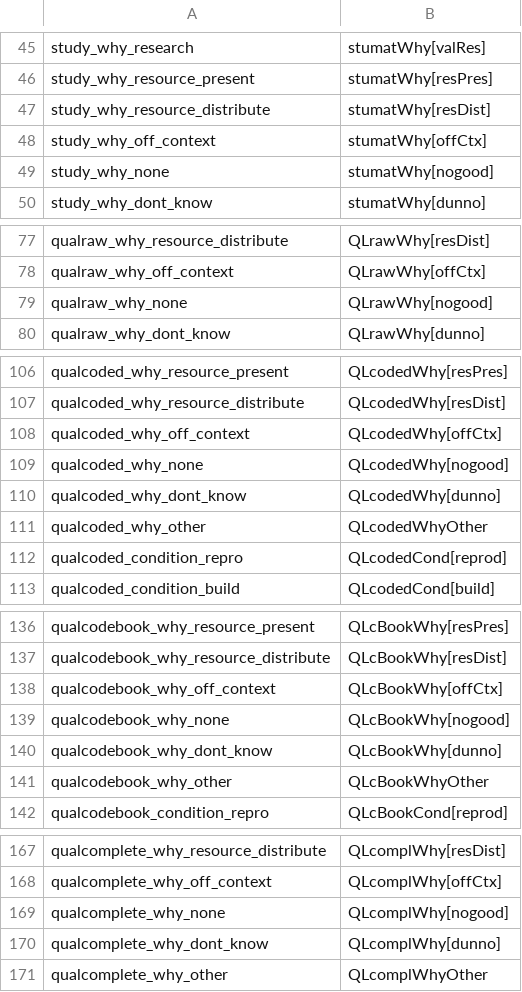
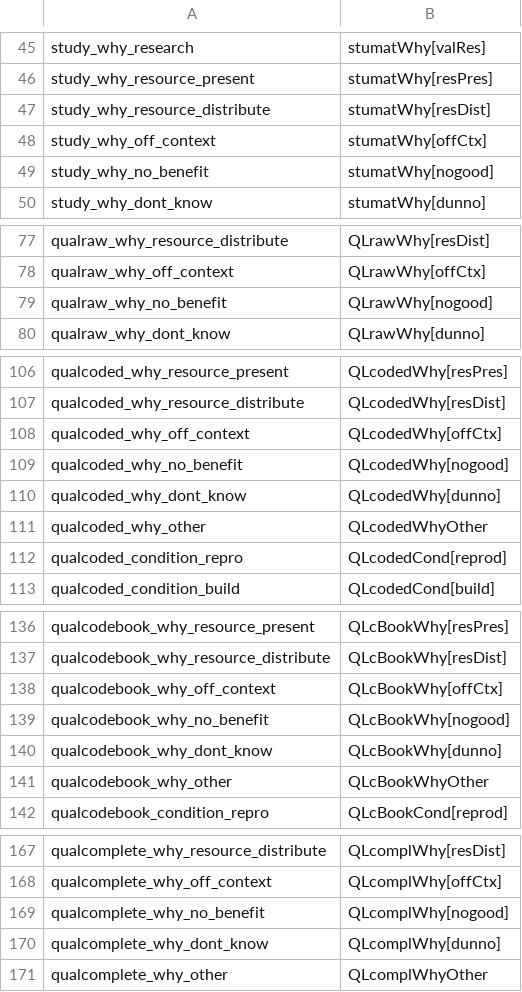
Before and after one commit to chatchavan/chi_material_analysis, a CSV file: input/col_lut.csv, drawn as a sheet; only a part is shown, gaps mark what is left out; the diff covers the shown part only.

Commit message:
changed column coding

```diff
--- a/input/col_lut.csv
+++ b/input/col_lut.csv
@@ -48,3 +48,3 @@ study_why_resource_distribute,stumatWhy[resDist]
 study_why_off_context,stumatWhy[offCtx]
-study_why_none,stumatWhy[nogood]
+study_why_no_benefit,stumatWhy[nogood]
 study_why_dont_know,stumatWhy[dunno]
@@ -78,3 +78,3 @@ qualraw_why_resource_distribute,QLrawWhy[resDist]
 qualraw_why_off_context,QLrawWhy[offCtx]
-qualraw_why_none,QLrawWhy[nogood]
+qualraw_why_no_benefit,QLrawWhy[nogood]
 qualraw_why_dont_know,QLrawWhy[dunno]
@@ -108,3 +108,3 @@ qualcoded_why_resource_distribute,QLcodedWhy[resDist]
 qualcoded_why_off_context,QLcodedWhy[offCtx]
-qualcoded_why_none,QLcodedWhy[nogood]
+qualcoded_why_no_benefit,QLcodedWhy[nogood]
 qualcoded_why_dont_know,QLcodedWhy[dunno]
@@ -138,3 +138,3 @@ qualcodebook_why_resource_distribute,QLcBookWhy[resDist]
 qualcodebook_why_off_context,QLcBookWhy[offCtx]
-qualcodebook_why_none,QLcBookWhy[nogood]
+qualcodebook_why_no_benefit,QLcBookWhy[nogood]
 qualcodebook_why_dont_know,QLcBookWhy[dunno]
@@ -168,3 +168,3 @@ qualcomplete_why_resource_distribute,QLcomplWhy[resDist]
 qualcomplete_why_off_context,QLcomplWhy[offCtx]
-qualcomplete_why_none,QLcomplWhy[nogood]
+qualcomplete_why_no_benefit,QLcomplWhy[nogood]
 qualcomplete_why_dont_know,QLcomplWhy[dunno]
```
Also changed, not shown: 6 edited cells elsewhere in this file.
